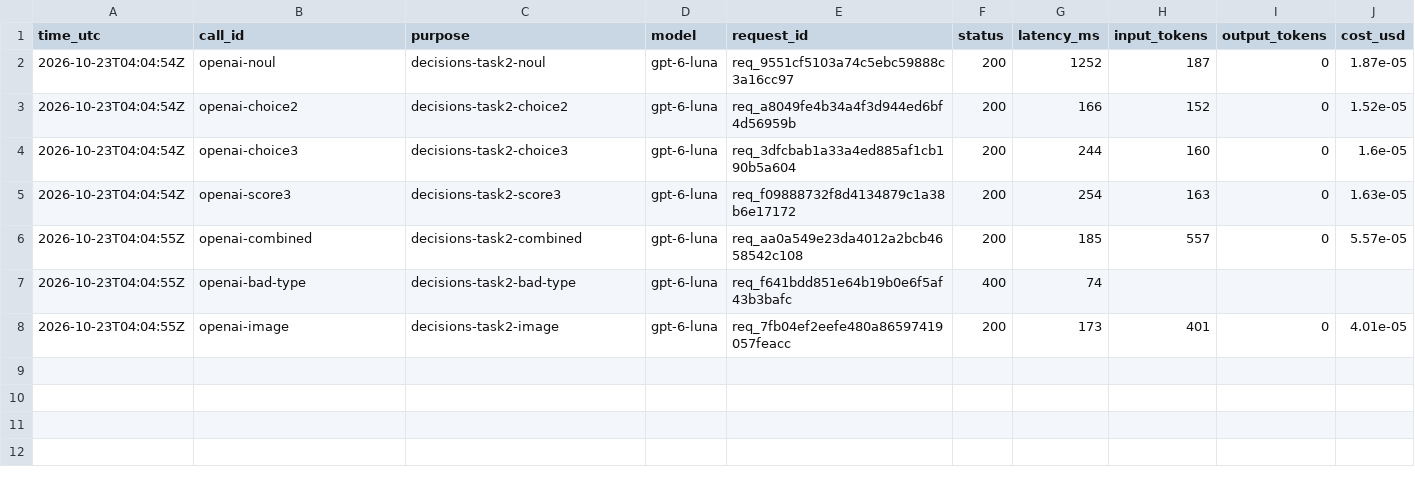
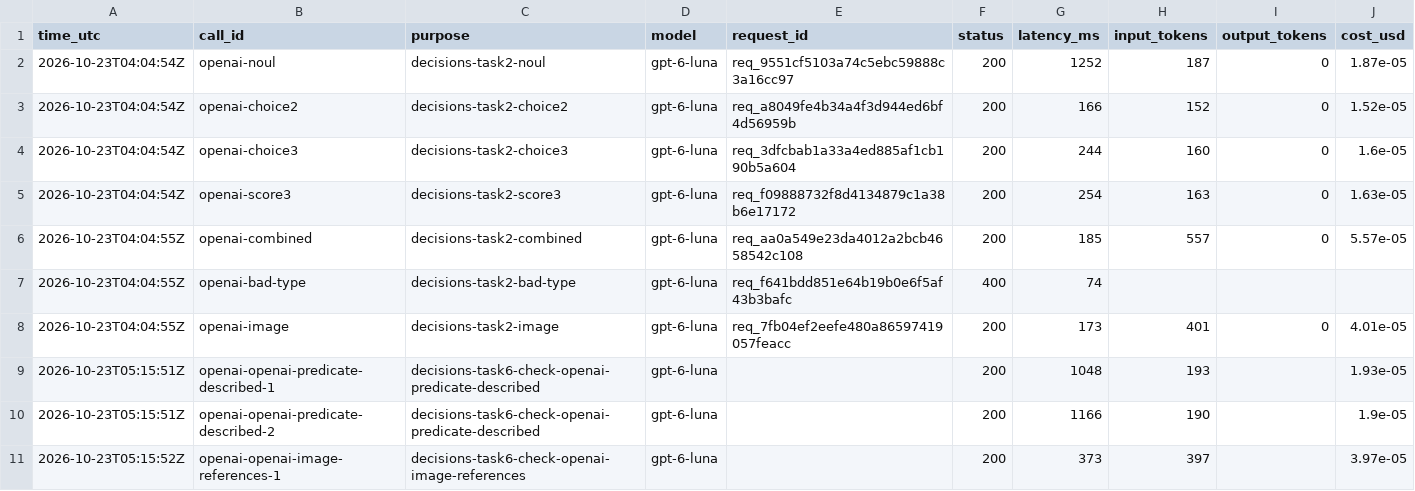
Before and after one commit to fmegahed/decision-models-for-industrial-image-qc, a CSV file: replication_materials/calls/openai-calls.csv, drawn as a sheet; the diff names each change by its address in the sheet, - before the commit and + after, or states it on an @@ line.

```diff
--- a/replication_materials/calls/openai-calls.csv
+++ b/replication_materials/calls/openai-calls.csv
+row 9: 2026-10-23T05:15:51Z | openai-openai-predicate-described-1 | decisions-task6-check-openai-predicate-described | gpt-6-luna |  | 200 | 1048 | 193 |  | 1.93e-05
+row 10: 2026-10-23T05:15:51Z | openai-openai-predicate-described-2 | decisions-task6-check-openai-predicate-described | gpt-6-luna |  | 200 | 1166 | 190 |  | 1.9e-05
+row 11: 2026-10-23T05:15:52Z | openai-openai-image-references-1 | decisions-task6-check-openai-image-references | gpt-6-luna |  | 200 | 373 | 397 |  | 3.97e-05
```
Also changed, not shown: replication_materials/calls/openrouter-calls.csv, 1 other file.
